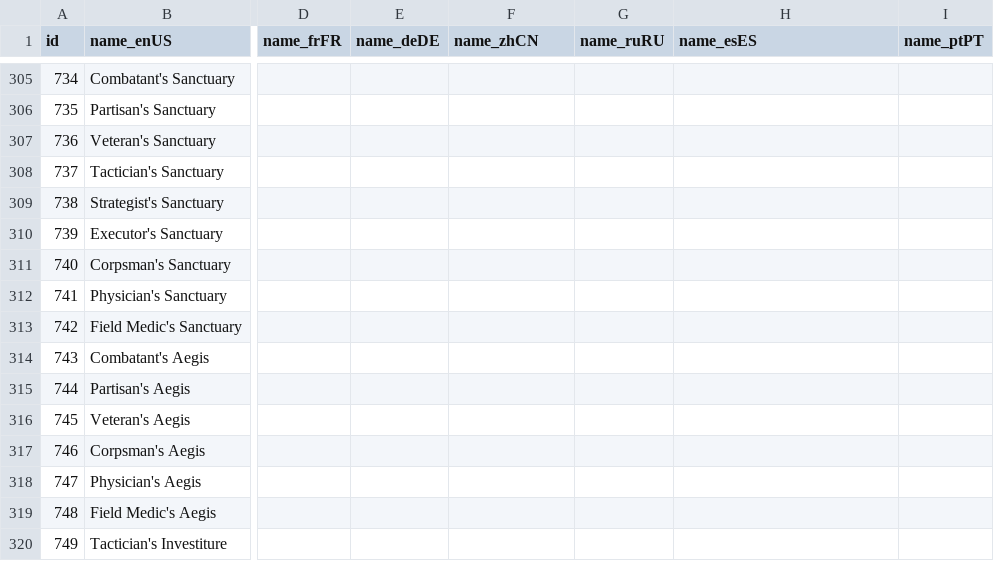
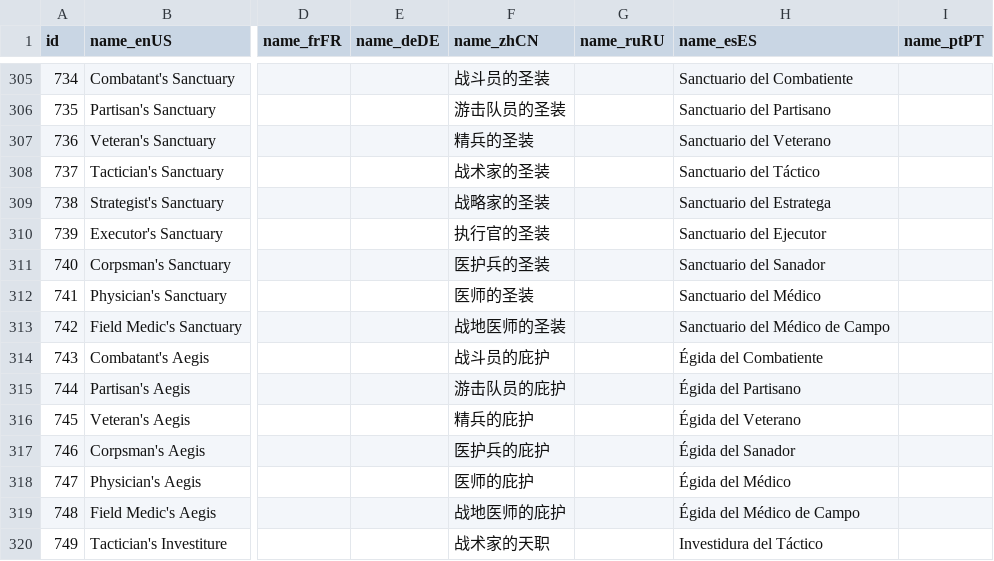
Before and after one commit to isfir/wowsims-turtle, a CSV file: assets/db_inputs/ItemSet.csv, drawn as a sheet; only a part is shown, gaps mark what is left out; the diff covers the shown part only; the diff names each change by its address in the sheet, - before the commit and + after, or states it on an @@ line.

```diff
--- a/assets/db_inputs/ItemSet.csv
+++ b/assets/db_inputs/ItemSet.csv
-F305 (name_zhCN): (empty)
+F305 (name_zhCN): 战斗员的圣装
-H305 (name_esES): (empty)
+H305 (name_esES): Sanctuario del Combatiente
-F306 (name_zhCN): (empty)
+F306 (name_zhCN): 游击队员的圣装
-H306 (name_esES): (empty)
+H306 (name_esES): Sanctuario del Partisano
-F307 (name_zhCN): (empty)
+F307 (name_zhCN): 精兵的圣装
-H307 (name_esES): (empty)
+H307 (name_esES): Sanctuario del Veterano
-F308 (name_zhCN): (empty)
+F308 (name_zhCN): 战术家的圣装
-H308 (name_esES): (empty)
+H308 (name_esES): Sanctuario del Táctico
-F309 (name_zhCN): (empty)
+F309 (name_zhCN): 战略家的圣装
-H309 (name_esES): (empty)
+H309 (name_esES): Sanctuario del Estratega
-F310 (name_zhCN): (empty)
+F310 (name_zhCN): 执行官的圣装
-H310 (name_esES): (empty)
+H310 (name_esES): Sanctuario del Ejecutor
-F311 (name_zhCN): (empty)
+F311 (name_zhCN): 医护兵的圣装
-H311 (name_esES): (empty)
+H311 (name_esES): Sanctuario del Sanador
-F312 (name_zhCN): (empty)
+F312 (name_zhCN): 医师的圣装
-H312 (name_esES): (empty)
+H312 (name_esES): Sanctuario del Médico
-F313 (name_zhCN): (empty)
+F313 (name_zhCN): 战地医师的圣装
-H313 (name_esES): (empty)
+H313 (name_esES): Sanctuario del Médico de Campo
-F314 (name_zhCN): (empty)
+F314 (name_zhCN): 战斗员的庇护
-H314 (name_esES): (empty)
+H314 (name_esES): Égida del Combatiente
-F315 (name_zhCN): (empty)
+F315 (name_zhCN): 游击队员的庇护
-H315 (name_esES): (empty)
+H315 (name_esES): Égida del Partisano
-F316 (name_zhCN): (empty)
+F316 (name_zhCN): 精兵的庇护
-H316 (name_esES): (empty)
+H316 (name_esES): Égida del Veterano
-F317 (name_zhCN): (empty)
+F317 (name_zhCN): 医护兵的庇护
-H317 (name_esES): (empty)
+H317 (name_esES): Égida del Sanador
-F318 (name_zhCN): (empty)
+F318 (name_zhCN): 医师的庇护
-H318 (name_esES): (empty)
+H318 (name_esES): Égida del Médico
-F319 (name_zhCN): (empty)
+F319 (name_zhCN): 战地医师的庇护
-H319 (name_esES): (empty)
+H319 (name_esES): Égida del Médico de Campo
-F320 (name_zhCN): (empty)
+F320 (name_zhCN): 战术家的天职
-H320 (name_esES): (empty)
+H320 (name_esES): Investidura del Táctico
```
Also changed, not shown: 144 edited cells elsewhere in this file, assets/db_inputs/SpellRange.csv, 4 other files.
